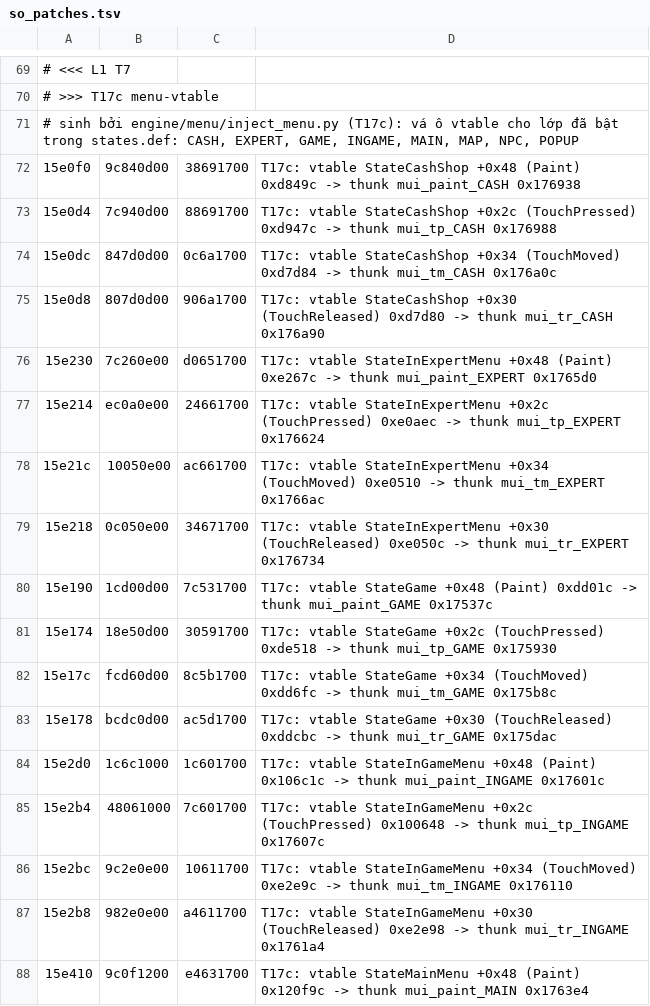
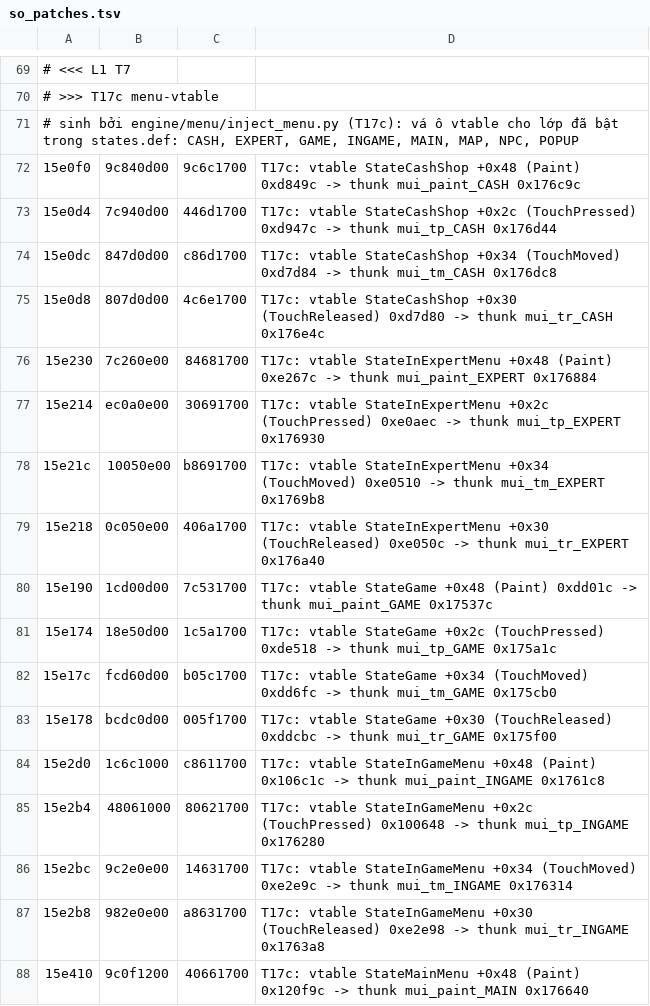
Before and after one commit to thenam020204-star/Vi-t-ho-game, a TSV file: hl5_android/patch/so_patches.tsv, drawn as a sheet; only a part is shown, gaps mark what is left out; the diff covers the shown part only; the diff names each change by its address in the sheet, - before the commit and + after, or states it on an @@ line.

```diff
--- a/hl5_android/patch/so_patches.tsv
+++ b/hl5_android/patch/so_patches.tsv
-C72: 38691700
+C72: 9c6c1700
-D72: …thunk mui_paint_CASH 0x176938
+D72: …thunk mui_paint_CASH 0x176c9c
-C73: 88691700
+C73: 446d1700
-D73: …thunk mui_tp_CASH 0x176988
+D73: …thunk mui_tp_CASH 0x176d44
-C74: 0c6a1700
+C74: c86d1700
-D74: …thunk mui_tm_CASH 0x176a0c
+D74: …thunk mui_tm_CASH 0x176dc8
-C75: 906a1700
+C75: 4c6e1700
-D75: …thunk mui_tr_CASH 0x176a90
+D75: …thunk mui_tr_CASH 0x176e4c
-C76: d0651700
+C76: 84681700
-D76: …thunk mui_paint_EXPERT 0x1765d0
+D76: …thunk mui_paint_EXPERT 0x176884
-C77: 24661700
+C77: 30691700
-D77: …thunk mui_tp_EXPERT 0x176624
+D77: …thunk mui_tp_EXPERT 0x176930
-C78: ac661700
+C78: b8691700
-D78: …thunk mui_tm_EXPERT 0x1766ac
+D78: …thunk mui_tm_EXPERT 0x1769b8
-C79: 34671700
+C79: 406a1700
-D79: …thunk mui_tr_EXPERT 0x176734
+D79: …thunk mui_tr_EXPERT 0x176a40
-C81: 30591700
+C81: 1c5a1700
-D81: …thunk mui_tp_GAME 0x175930
+D81: …thunk mui_tp_GAME 0x175a1c
-C82: 8c5b1700
+C82: b05c1700
-D82: …thunk mui_tm_GAME 0x175b8c
+D82: …thunk mui_tm_GAME 0x175cb0
-C83: ac5d1700
+C83: 005f1700
-D83: …thunk mui_tr_GAME 0x175dac
+D83: …thunk mui_tr_GAME 0x175f00
-C84: 1c601700
+C84: c8611700
-D84: …thunk mui_paint_INGAME 0x17601c
+D84: …thunk mui_paint_INGAME 0x1761c8
-C85: 7c601700
+C85: 80621700
-D85: …thunk mui_tp_INGAME 0x17607c
+D85: …thunk mui_tp_INGAME 0x176280
-C86: 10611700
+C86: 14631700
-D86: …thunk mui_tm_INGAME 0x176110
+D86: …thunk mui_tm_INGAME 0x176314
-C87: a4611700
+C87: a8631700
-D87: …thunk mui_tr_INGAME 0x1761a4
+D87: …thunk mui_tr_INGAME 0x1763a8
-C88: e4631700
+C88: 40661700
-D88: …thunk mui_paint_MAIN 0x1763e4
+D88: …thunk mui_paint_MAIN 0x176640
```
Also changed, not shown: 3 added rows and 80 edited cells elsewhere in this file, hl5_android/patch/caves.tsv, 1 other file.
